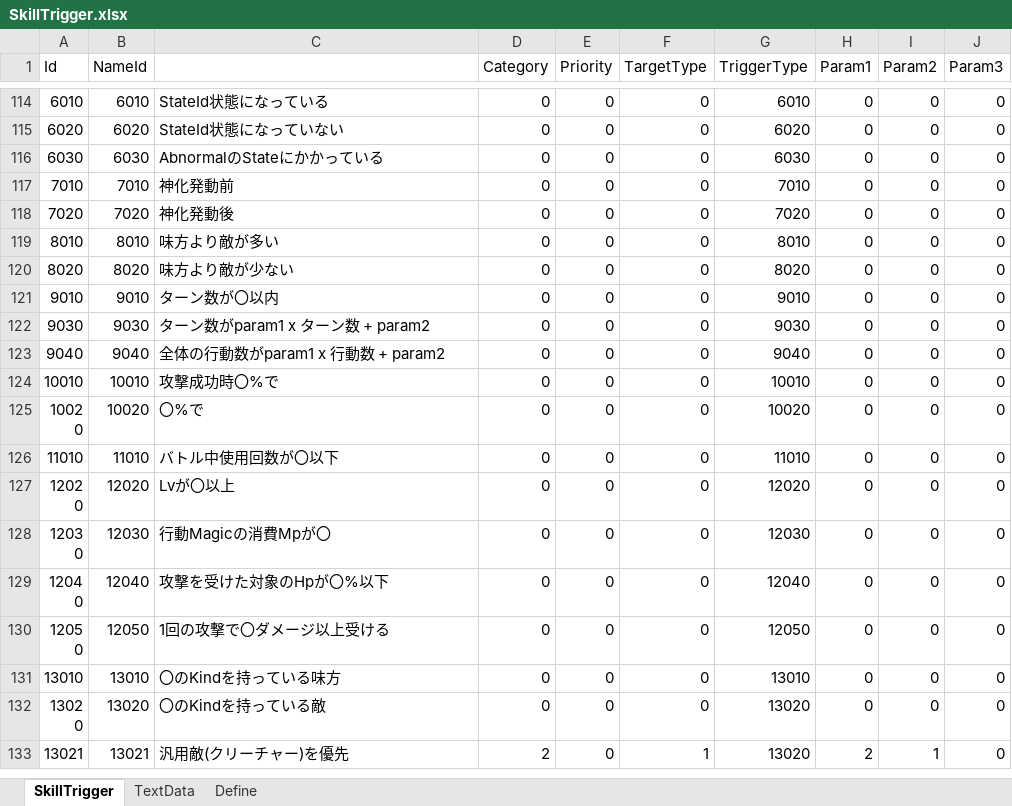
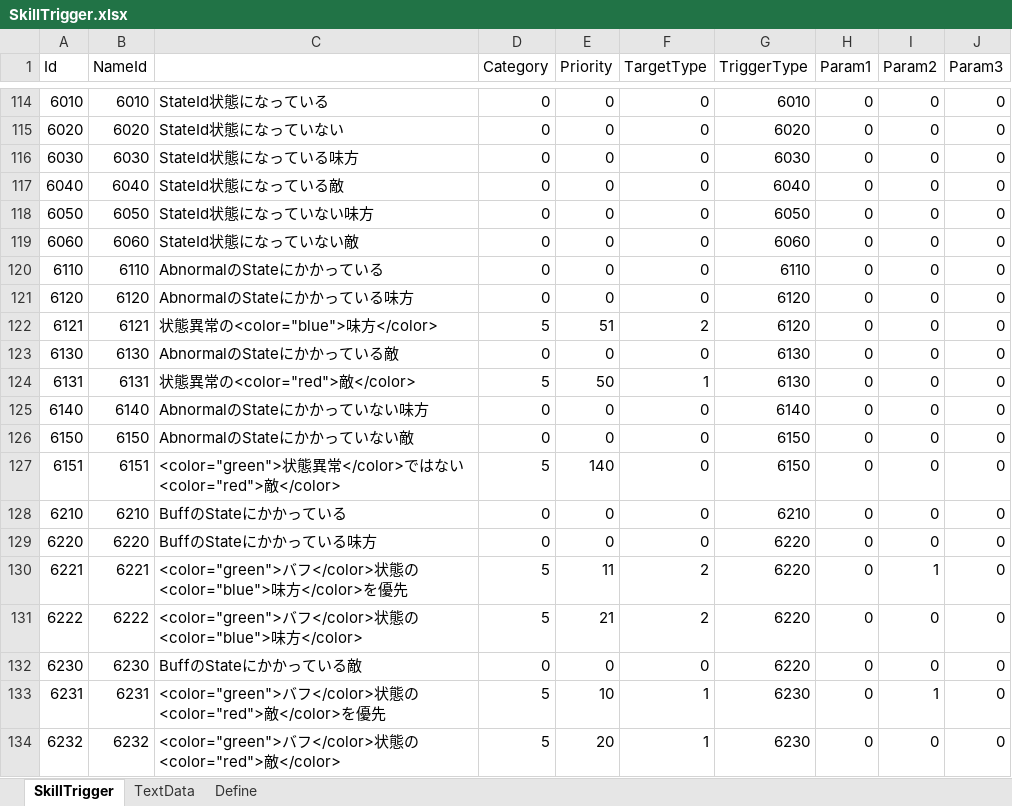
Before and after one commit to seedsclaft/unity, an Excel workbook: Assets/Data/SkillTrigger.xlsx, sheet SkillTrigger, drawn as a sheet; only a part is shown, gaps mark what is left out; the shorter side is filled out with more unchanged rows; values as stored, in another font and other column widths than the file's, no borders; the diff covers the shown part only; the diff names each change by its address in the sheet, - before the commit and + after, or states it on an @@ line.

```diff
--- a/Assets/Data/SkillTrigger.xlsx (sheet SkillTrigger)
+++ b/Assets/Data/SkillTrigger.xlsx (sheet SkillTrigger)
-C116: AbnormalのStateにかかっている
+C116: StateId状態になっている味方
+row 117: 6040 | 6040 | StateId状態になっている敵 | 0 | 0 | 0 | 6040 | 0 | 0 | 0
+row 118: 6050 | 6050 | StateId状態になっていない味方 | 0 | 0 | 0 | 6050 | 0 | 0 | 0
+row 119: 6060 | 6060 | StateId状態になっていない敵 | 0 | 0 | 0 | 6060 | 0 | 0 | 0
+row 120: 6110 | 6110 | AbnormalのStateにかかっている | 0 | 0 | 0 | 6110 | 0 | 0 | 0
+row 121: 6120 | 6120 | AbnormalのStateにかかっている味方 | 0 | 0 | 0 | 6120 | 0 | 0 | 0
+row 122: 6121 | 6121 | 状態異常の<color="blue">味方</color> | 5 | 51 | 2 | 6120 | 0 | 0 | 0
+row 123: 6130 | 6130 | AbnormalのStateにかかっている敵 | 0 | 0 | 0 | 6130 | 0 | 0 | 0
+row 124: 6131 | 6131 | 状態異常の<color="red">敵</color> | 5 | 50 | 1 | 6130 | 0 | 0 | 0
+row 125: 6140 | 6140 | AbnormalのStateにかかっていない味方 | 0 | 0 | 0 | 6140 | 0 | 0 | 0
+row 126: 6150 | 6150 | AbnormalのStateにかかっていない敵 | 0 | 0 | 0 | 6150 | 0 | 0 | 0
+row 127: 6151 | 6151 | <color="green">状態異常</color>ではない<color="red">敵</color> | 5 | 140 | 0 | 6150 | 0 | 0 | 0
+row 128: 6210 | 6210 | BuffのStateにかかっている | 0 | 0 | 0 | 6210 | 0 | 0 | 0
+row 129: 6220 | 6220 | BuffのStateにかかっている味方 | 0 | 0 | 0 | 6220 | 0 | 0 | 0
+row 130: 6221 | 6221 | <color="green">バフ</color>状態の<color="blue">味方</color>を優先 | 5 | 11 | 2 | 6220 | 0 | 1 | 0
+row 131: 6222 | 6222 | <color="green">バフ</color>状態の<color="blue">味方</color> | 5 | 21 | 2 | 6220 | 0 | 0 | 0
+row 132: 6230 | 6230 | BuffのStateにかかっている敵 | 0 | 0 | 0 | 6220 | 0 | 0 | 0
+row 133: 6231 | 6231 | <color="green">バフ</color>状態の<color="red">敵</color>を優先 | 5 | 10 | 1 | 6230 | 0 | 1 | 0
+row 134: 6232 | 6232 | <color="green">バフ</color>状態の<color="red">敵</color> | 5 | 20 | 1 | 6230 | 0 | 0 | 0
```
Also changed, not shown: 39 added rows and 72 edited cells elsewhere in this sheet, sheet TextData, Assets/Data/Skills.xlsx, Assets/Data/States.xlsx, 7 other files.
